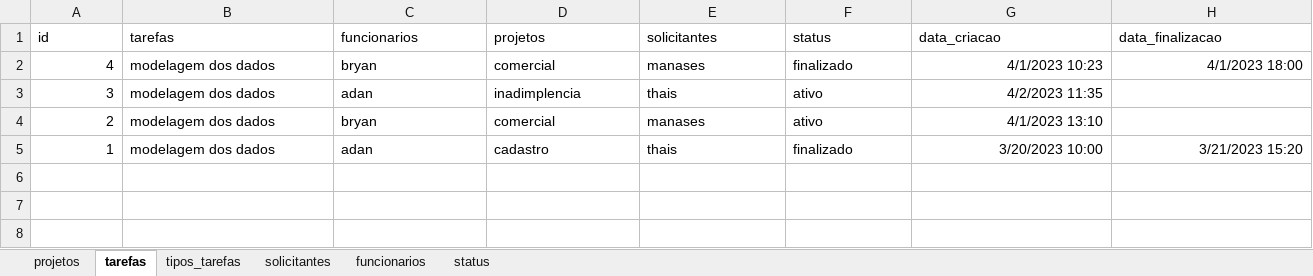
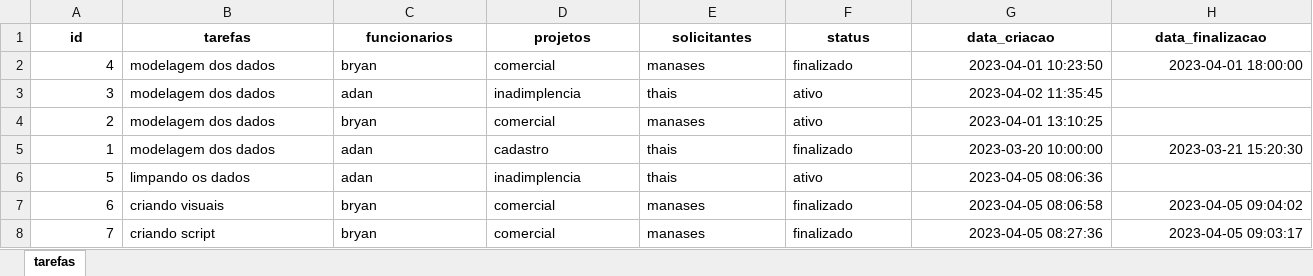
Before and after one commit to AdanDeFaria/AFRepository, an Excel workbook: tarefas.xlsx, sheet tarefas, drawn as a sheet; values as stored, in another font and other column widths than the file's, no borders; the diff names each change by its address in the sheet, - before the commit and + after, or states it on an @@ line.

```diff
--- a/tarefas.xlsx (sheet tarefas)
+++ b/tarefas.xlsx (sheet tarefas)
-sheet tab: projetos
-sheet tab: tipos_tarefas
-sheet tab: solicitantes
-sheet tab: funcionarios
-sheet tab: status
@@ A1:H1 bold: off → on, alignment: left → center @@
-G2 (data_criacao): 4/1/2023 10:23
+G2 (data_criacao): 2023-04-01 10:23:50
-H2 (data_finalizacao): 4/1/2023 18:00
+H2 (data_finalizacao): 2023-04-01 18:00:00
-G3 (data_criacao): 4/2/2023 11:35
+G3 (data_criacao): 2023-04-02 11:35:45
-G4 (data_criacao): 4/1/2023 13:10
+G4 (data_criacao): 2023-04-01 13:10:25
-G5 (data_criacao): 3/20/2023 10:00
+G5 (data_criacao): 2023-03-20 10:00:00
-H5 (data_finalizacao): 3/21/2023 15:20
+H5 (data_finalizacao): 2023-03-21 15:20:30
+row 6: 5 | limpando os dados | adan | inadimplencia | thais | ativo | 2023-04-05 08:06:36
+row 7: 6 | criando visuais | bryan | comercial | manases | finalizado | 2023-04-05 08:06:58 | 2023-04-05 09:04:02
+row 8: 7 | criando script | bryan | comercial | manases | finalizado | 2023-04-05 08:27:36 | 2023-04-05 09:03:17
```
Also changed, not shown: formulas that keep their value, 4 other files.
